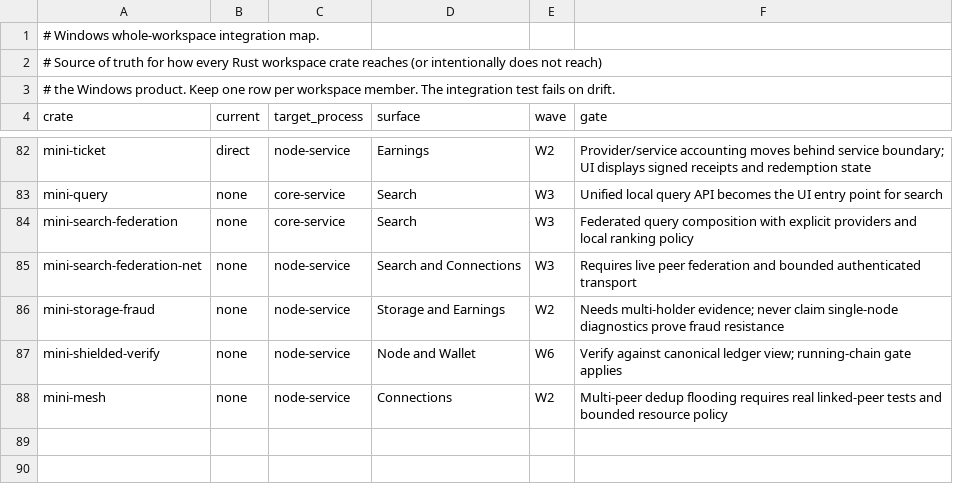
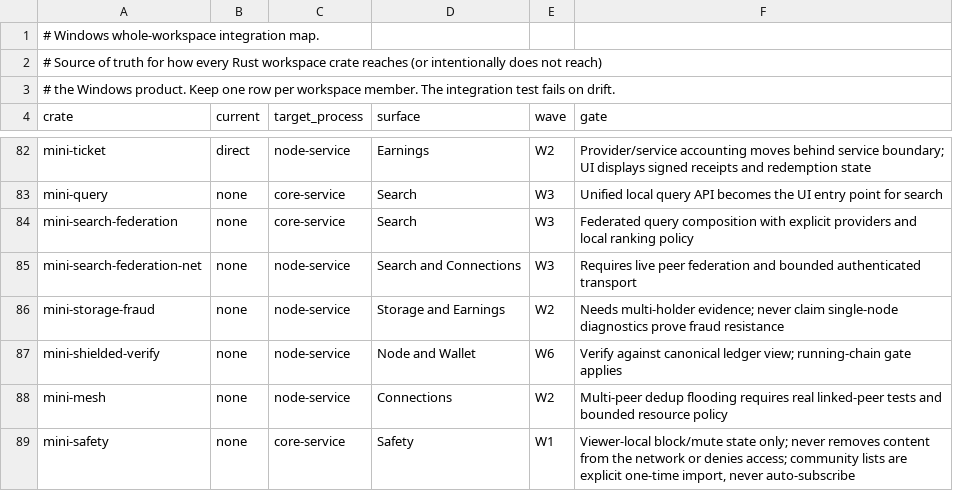
Before and after one commit to mininet-labs/Mininet, a TSV file: crates/mini-desktop/windows-crate-map.tsv, drawn as a sheet; only a part is shown, gaps mark what is left out; the diff names each change by its address in the sheet, - before the commit and + after, or states it on an @@ line.

```diff
--- a/crates/mini-desktop/windows-crate-map.tsv
+++ b/crates/mini-desktop/windows-crate-map.tsv
+row 89: mini-safety | none | core-service | Safety | W1 | Viewer-local block/mute state only; never removes content from the network or denies access; community lists are explicit one-time import, never auto-subscribe
```
Also changed, not shown: 1 other file.
